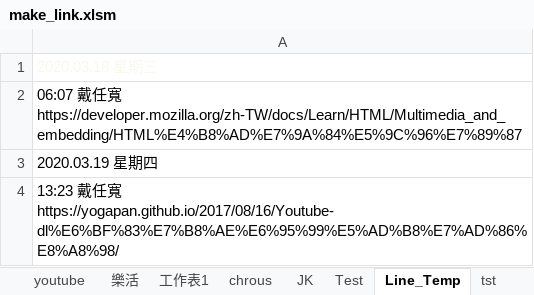
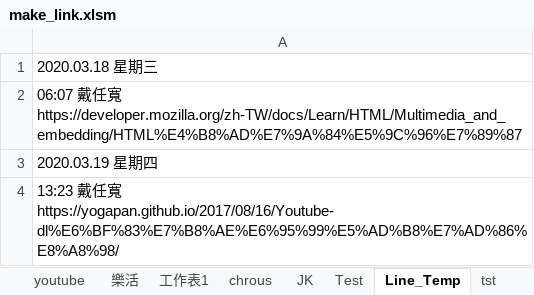
Before and after one commit to svn12/svn12.github.io, an Excel workbook: make_link.xlsm, sheet Line_Temp, drawn as a sheet; only a part is shown; values as stored, in another font and other column widths than the file's, no borders; the diff names each change by its address in the sheet, - before the commit and + after, or states it on an @@ line.

```diff
--- a/make_link.xlsm (sheet Line_Temp)
+++ b/make_link.xlsm (sheet Line_Temp)
-A1 text colour: #F8F8F0
+A1 text colour: black
```
Also changed, not shown: sheet Test, sheet 工作表1, charts or pictures, 1 other file.
